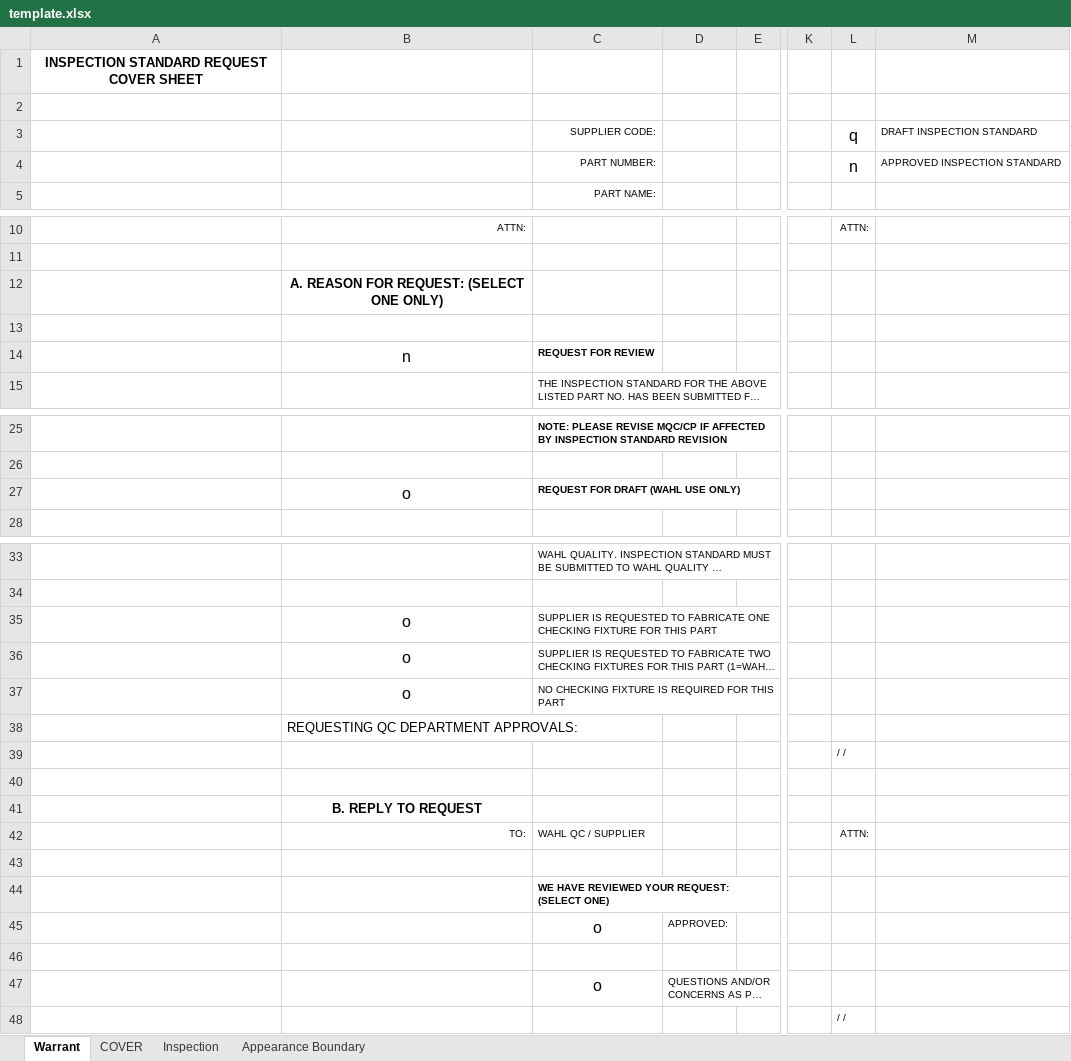
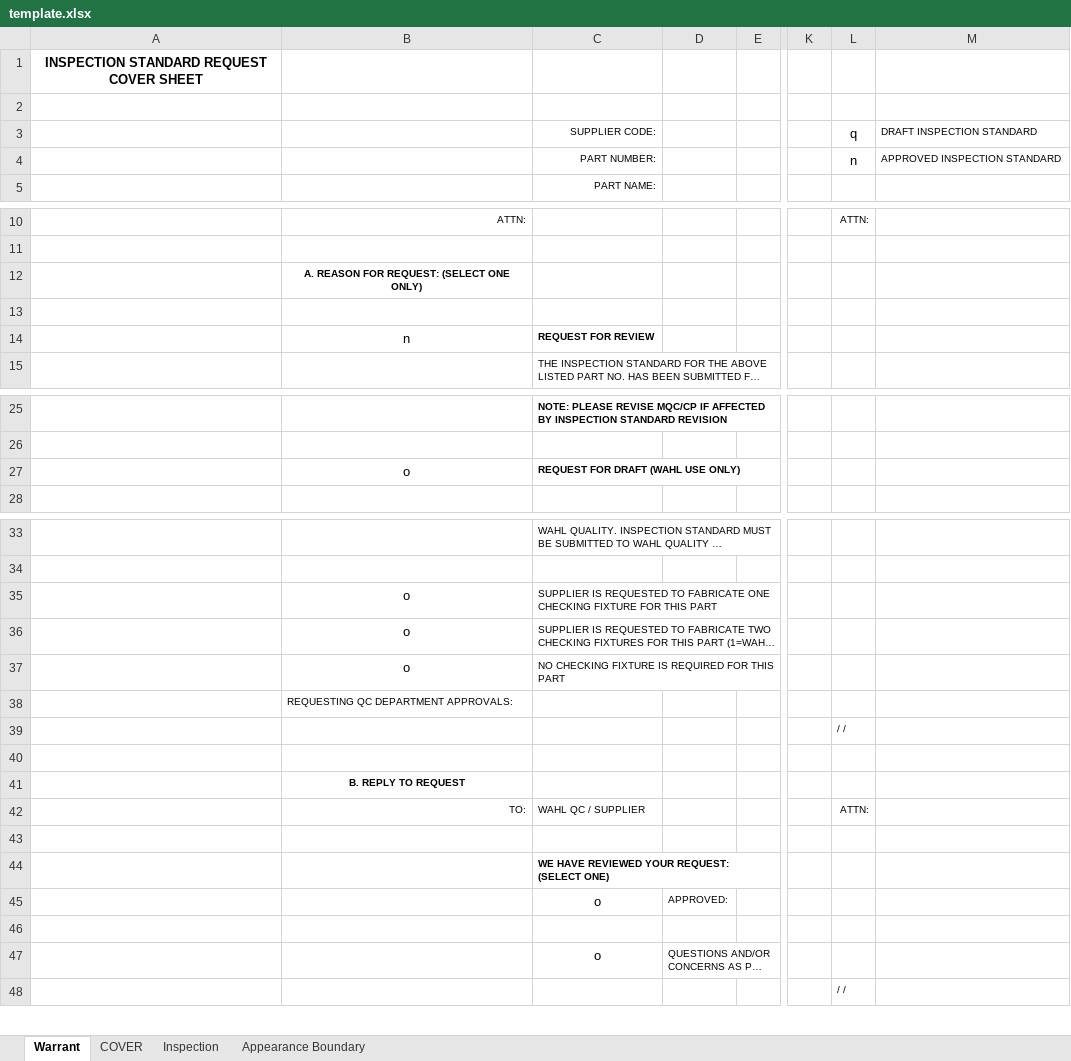
Before and after one commit to nguyenhoang88502/nguyenhoang88502.github.io, an Excel workbook: inspection_standard_tool/source code/dist/template.xlsx, sheet Warrant, drawn as a sheet; only a part is shown, gaps mark what is left out; long unchanged cells end in …; values as stored, in another font and other column widths than the file's, no borders; charts and pictures not drawn; the diff names each change by its address in the sheet, - before the commit and + after, or states it on an @@ line.

```diff
--- a/inspection_standard_tool/source code/dist/template.xlsx (sheet Warrant)
+++ b/inspection_standard_tool/source code/dist/template.xlsx (sheet Warrant)
@@ L3:L4 text size: smaller @@
@@ B12 text size: smaller @@
@@ B14 text size: smaller @@
@@ B27 text size: smaller @@
@@ B35:B38 text size: smaller @@
@@ B41 text size: smaller @@
@@ C45 text size: smaller @@
@@ C47 text size: smaller @@
```
Also changed, not shown: sheet Inspection, sheet COVER, charts or pictures, inspection_standard_tool/source code/public/template.xlsx, inspection_standard_tool/source code/template.xlsx, 8 other files.
